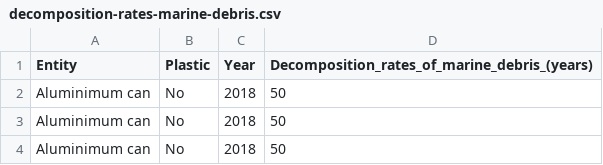
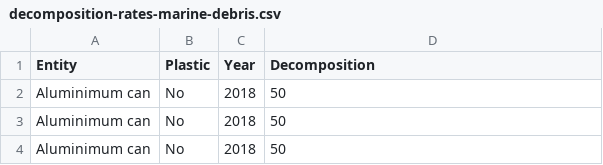
Before and after one commit to YQiZhu/FIT3179-Studio24, a CSV file: Assignment2/data/decomposition-rates-marine-debris.csv, drawn as a sheet; only a part is shown.

Commit message:
Update decomposition-rates-marine-debris.csv

```diff
--- a/Assignment2/data/decomposition-rates-marine-debris.csv
+++ b/Assignment2/data/decomposition-rates-marine-debris.csv
@@ -1,2 +1,2 @@
-Entity,Plastic,Year,Decomposition_rates_of_marine_debris_(years)
+Entity,Plastic,Year,Decomposition
 Aluminimum can,No,2018,50
```
